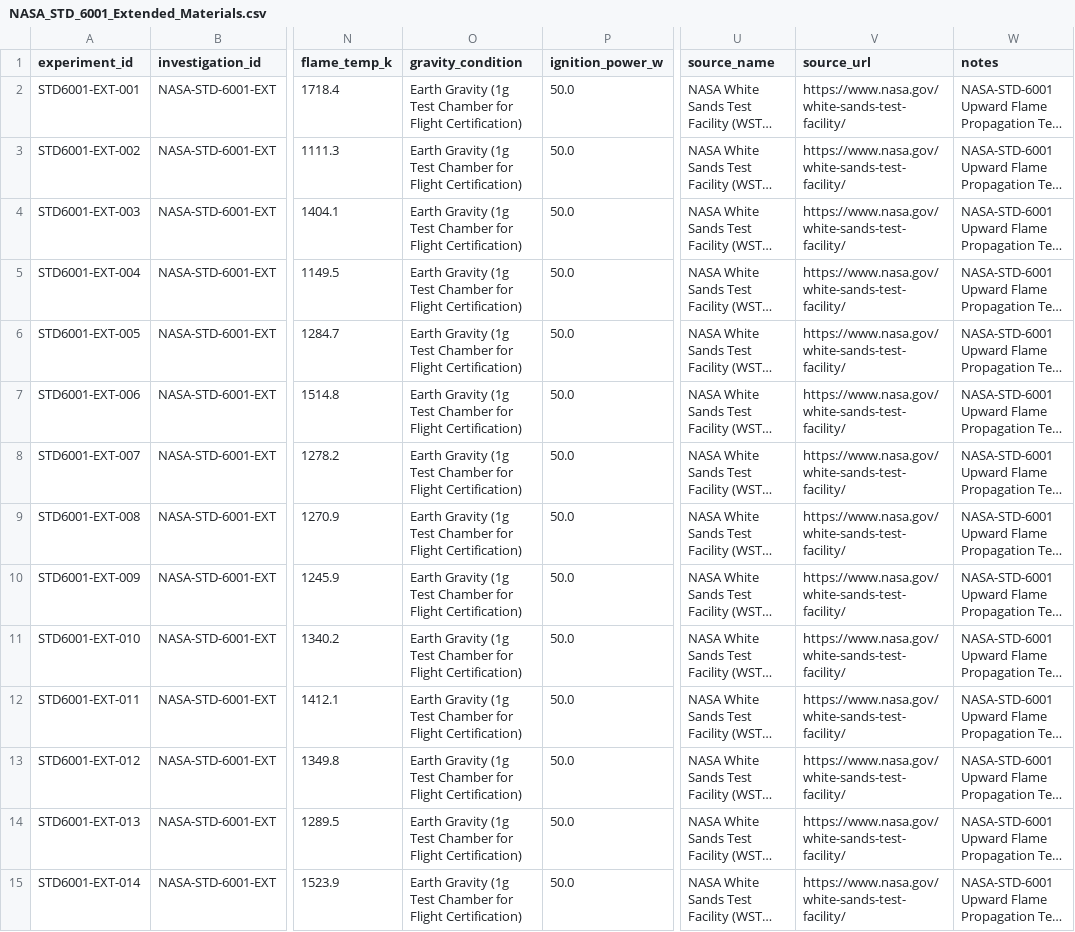
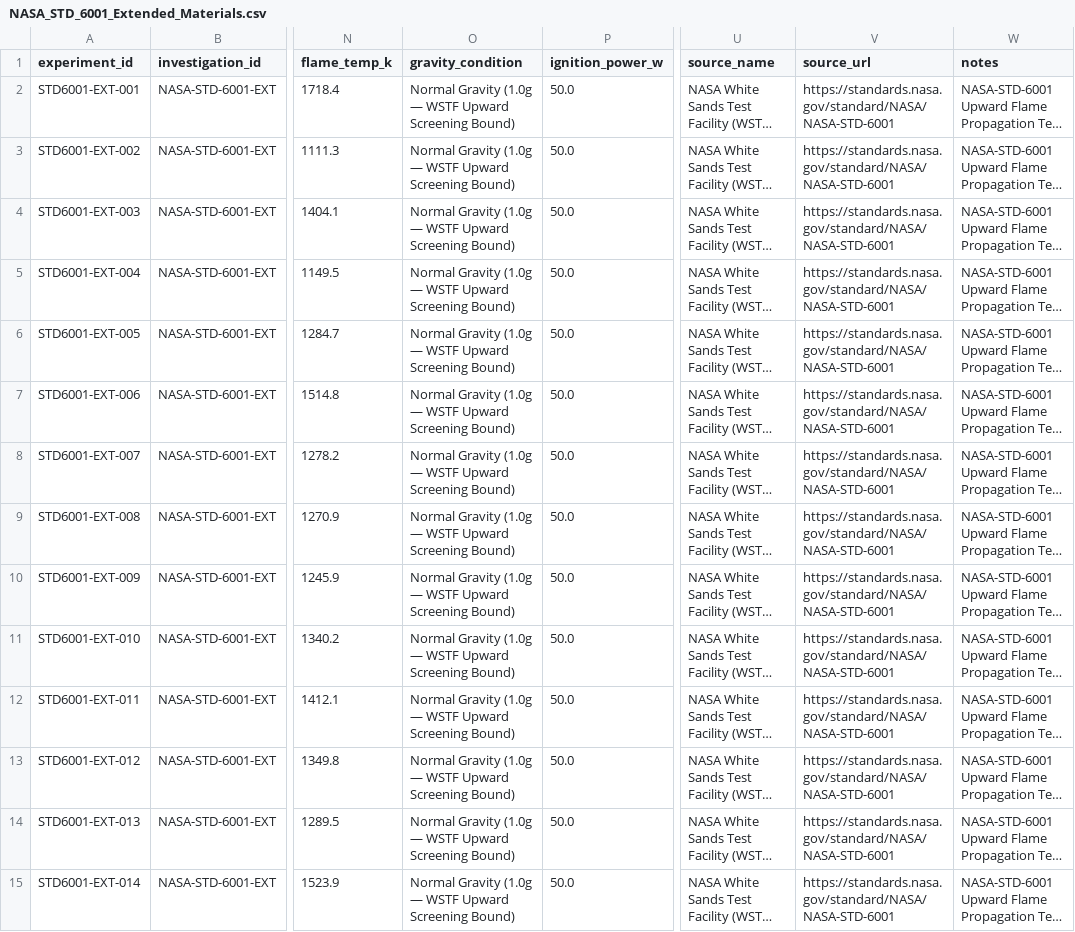
Before and after one commit to Hekimovraiz/FIRE-X, a CSV file: Nasa_data/NASA_STD_6001_Extended_Materials.csv, drawn as a sheet; only a part is shown, gaps mark what is left out; long unchanged cells end in …; the diff covers the shown part only; the diff names each change by its address in the sheet, - before the commit and + after, or states it on an @@ line.

```diff
--- a/Nasa_data/NASA_STD_6001_Extended_Materials.csv
+++ b/Nasa_data/NASA_STD_6001_Extended_Materials.csv
-O2:O15 (gravity_condition): Earth Gravity (1g Test Chamber for Flight Certification)
+O2:O15 (gravity_condition): Normal Gravity (1.0g — WSTF Upward Screening Bound)
-V2:V15 (source_url): https://www.nasa.gov/white-sands-test-facility/
+V2:V15 (source_url): https://standards.nasa.gov/standard/NASA/NASA-STD-6001
```
Also changed, not shown: 62 edited cells elsewhere in this file, Nasa_data/NASA_STD_6001_Materials.csv, 32 other files.
